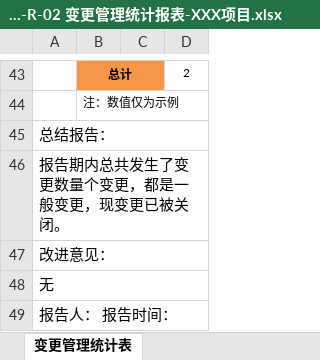
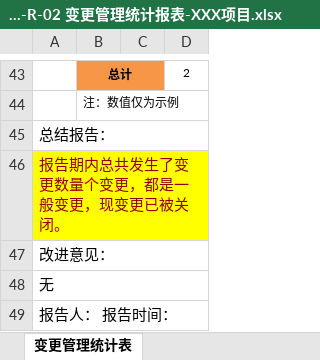
Before and after one commit to OtakuTools/WordPrinter, an Excel workbook: Word-Printer/samples/Level4/四层项目/XXX项目/09 ZRXX-20000-CH-P-01 变更管理程序记录/ZRXX-20000-CH-R-02 变更管理统计报表-XXX项目.xlsx, sheet 变更管理统计表, drawn as a sheet; only a part is shown, gaps mark what is left out; values as stored, in another font and other column widths than the file's, no borders; charts and pictures not drawn; the diff names each change by its address in the sheet, - before the commit and + after, or states it on an @@ line.

```diff
--- a/Word-Printer/samples/Level4/四层项目/XXX项目/09 ZRXX-20000-CH-P-01 变更管理程序记录/ZRXX-20000-CH-R-02 变更管理统计报表-XXX项目.xlsx (sheet 变更管理统计表)
+++ b/Word-Printer/samples/Level4/四层项目/XXX项目/09 ZRXX-20000-CH-P-01 变更管理程序记录/ZRXX-20000-CH-R-02 变更管理统计报表-XXX项目.xlsx (sheet 变更管理统计表)
-A46:D46 fill: none
+A46:D46 fill: #FFFF00
-A46 text colour: black
+A46 text colour: #930000
```
Also changed, not shown: 1 other file.
